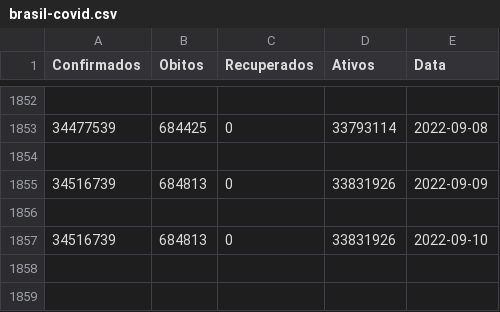
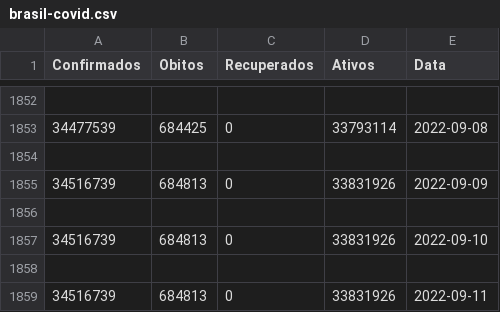
Before and after one commit to lucasgonella/bootcamp-santander, a CSV file: Módulo 3/brasil-covid.csv, drawn as a sheet; only a part is shown, gaps mark what is left out.

Commit message:
melhorando resolução de exercícios

```diff
--- a/Módulo 3/brasil-covid.csv
+++ b/Módulo 3/brasil-covid.csv
@@ -1857 +1857,3 @@ Confirmados,Obitos,Recuperados,Ativos,Data
 34516739,684813,0,33831926,2022-09-10
+
+34516739,684813,0,33831926,2022-09-11
```
